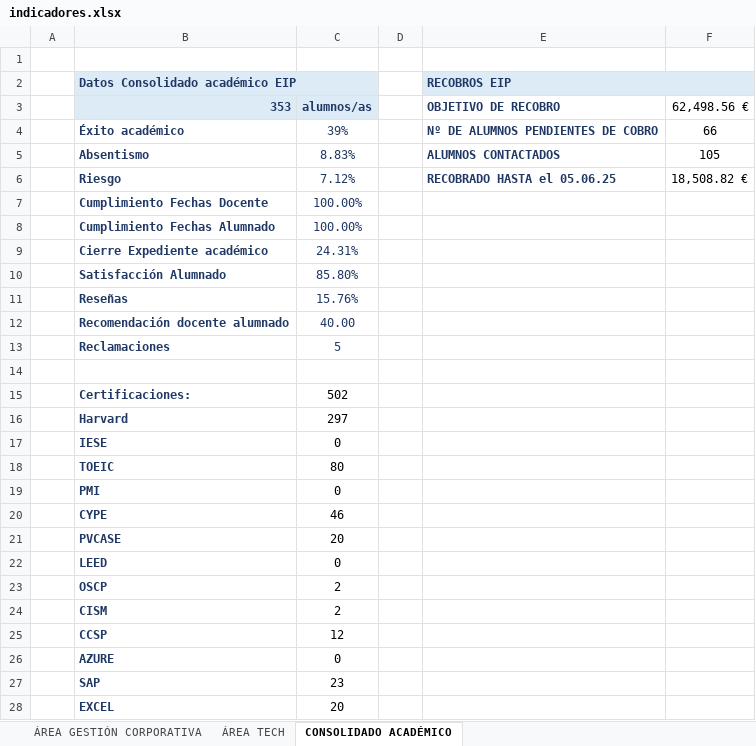
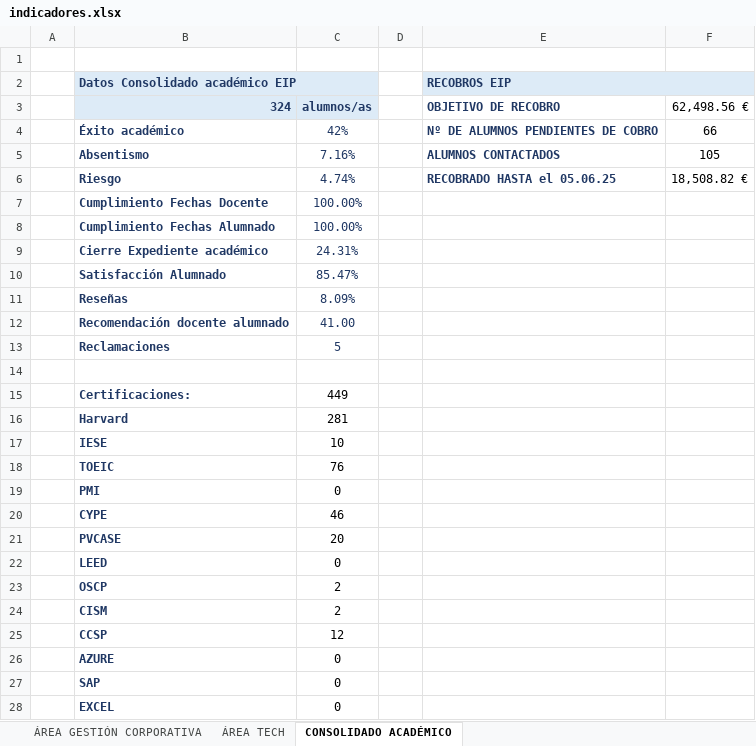
Before and after one commit to gpadillan/MJ, an Excel workbook: indicadores.xlsx, sheet CONSOLIDADO ACADÉMICO, drawn as a sheet; values as stored, in another font and other column widths than the file's, no borders; the diff names each change by its address in the sheet, - before the commit and + after, or states it on an @@ line.

```diff
--- a/indicadores.xlsx (sheet CONSOLIDADO ACADÉMICO)
+++ b/indicadores.xlsx (sheet CONSOLIDADO ACADÉMICO)
-B3 (Datos Consolidado académico EIP): 353
+B3 (Datos Consolidado académico EIP): 324
-C4: 39%
+C4: 42%
-C5: 8.83%
+C5: 7.16%
-C6: 7.12%
+C6: 4.74%
-C10: 85.80%
+C10: 85.47%
-C11: 15.76%
+C11: 8.09%
-C12: 40.00
+C12: 41.00
-C15: 502
+C15: 449
-C16: 297
+C16: 281
-C17: 0
+C17: 10
-C18: 80
+C18: 76
-C27: 23
+C27: 0
-C28: 20
+C28: 0
```
Also changed, not shown: sheet ÁREA TECH, 4 other files.
